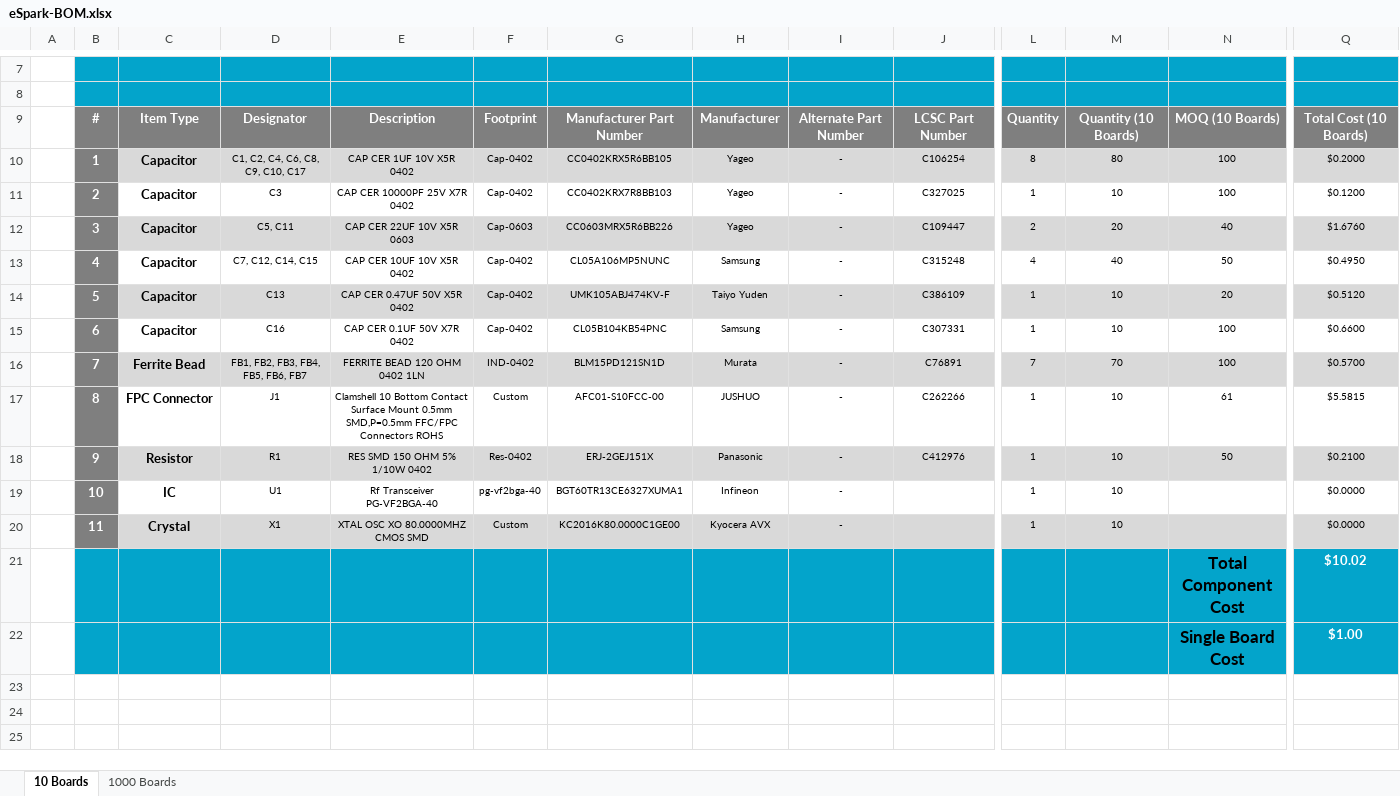
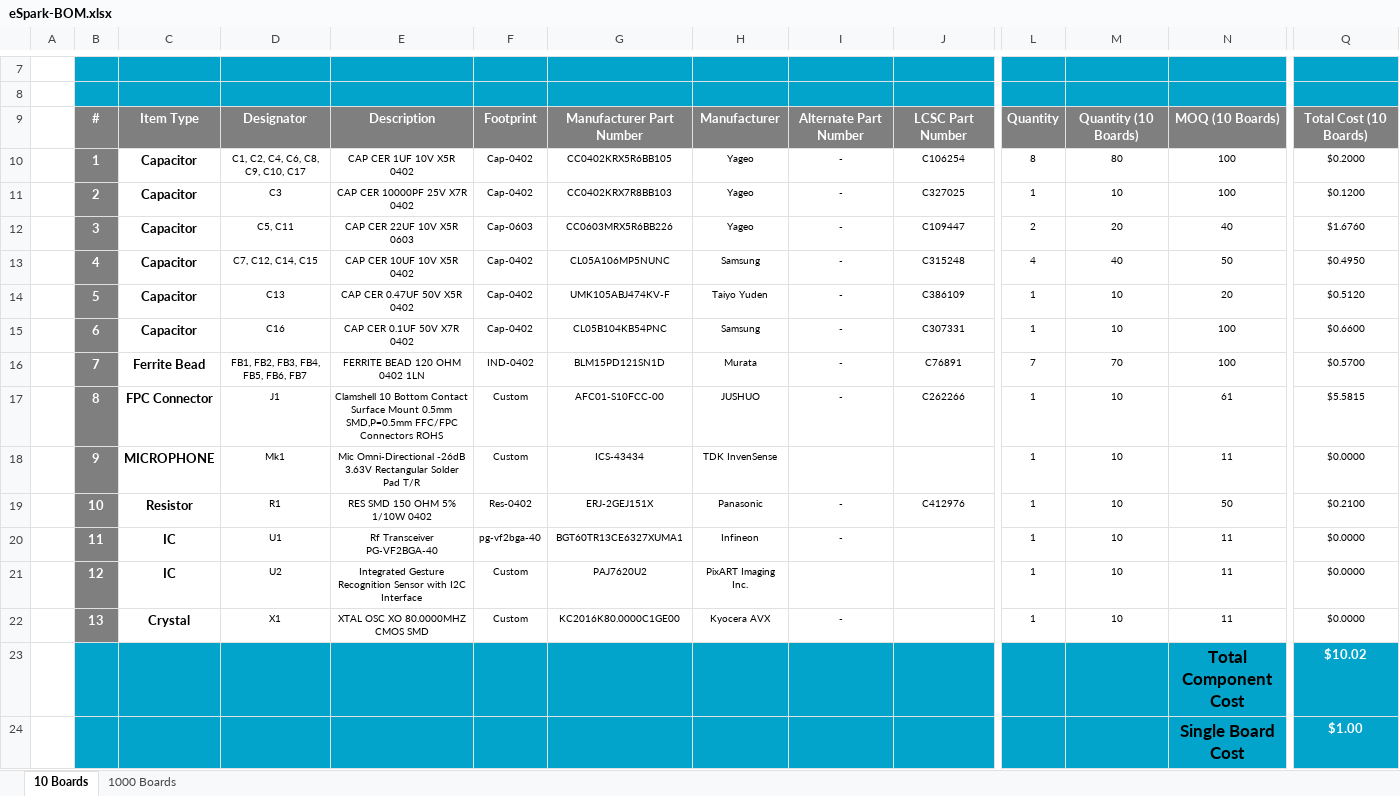
Before and after one commit to eSpark-Backup/ezlo-thermostat, an Excel workbook: Deliverables/BOM/eSpark-BOM.xlsx, sheet 10 Boards, drawn as a sheet; only a part is shown, gaps mark what is left out; values as stored, in another font and other column widths than the file's, no borders; charts and pictures not drawn; addresses are those after the commit; rows hold the shown columns only; the diff covers the shown part only; the diff names each change by its address in the sheet, - before the commit and + after, or states it on an @@ line.

Commit message:
#7 eSpark BOM updated.

```diff
--- a/Deliverables/BOM/eSpark-BOM.xlsx (sheet 10 Boards)
+++ b/Deliverables/BOM/eSpark-BOM.xlsx (sheet 10 Boards)
-C10:Q10 fill: #D9D9D9
+C10:Q10 fill: none
-C12:Q12 fill: #D9D9D9
+C12:Q12 fill: none
-C14:Q14 fill: #D9D9D9
+C14:Q14 fill: none
-C16:Q16 fill: #D9D9D9
+C16:Q16 fill: none
+row 18:  | 9 | MICROPHONE | Mk1 | Mic Omni-Directional -26dB 3.63V Rectangular Solder Pad T/R | Custom | ICS-43434 | TDK InvenSense |  |  | 1 | 10 | 11 | $0.0000
-B19: 9
+B19: 10
-C19:Q19 fill: #D9D9D9
+C19:Q19 fill: none
-B20: 10
+B20: 11
-N20: (empty)
+N20: 11
+row 21:  | 12 | IC | U2 | Integrated Gesture Recognition Sensor with I2C Interface | Custom | PAJ7620U2 | PixART Imaging Inc. |  |  | 1 | 10 | 11 | $0.0000
-B22: 11
+B22: 13
-C22:Q22 fill: #D9D9D9
+C22:Q22 fill: none
-N22: (empty)
+N22: 11
```
Also changed, not shown: cell formats elsewhere in this sheet, sheet 1000 Boards, formulas that keep their value, 2 other files.
